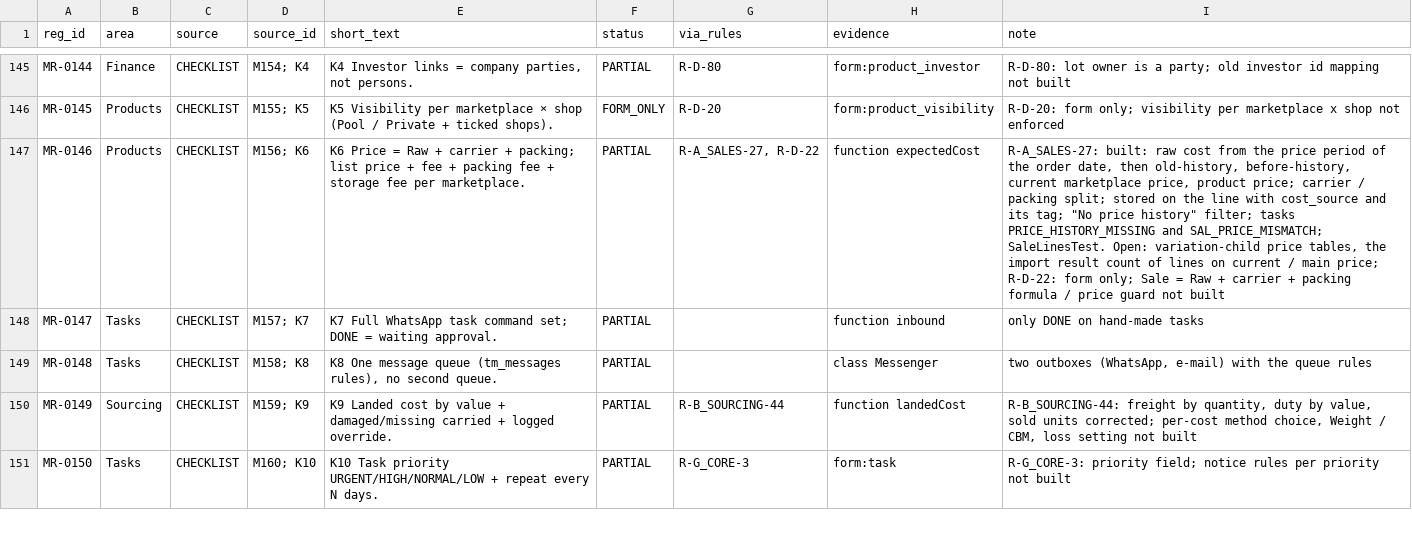
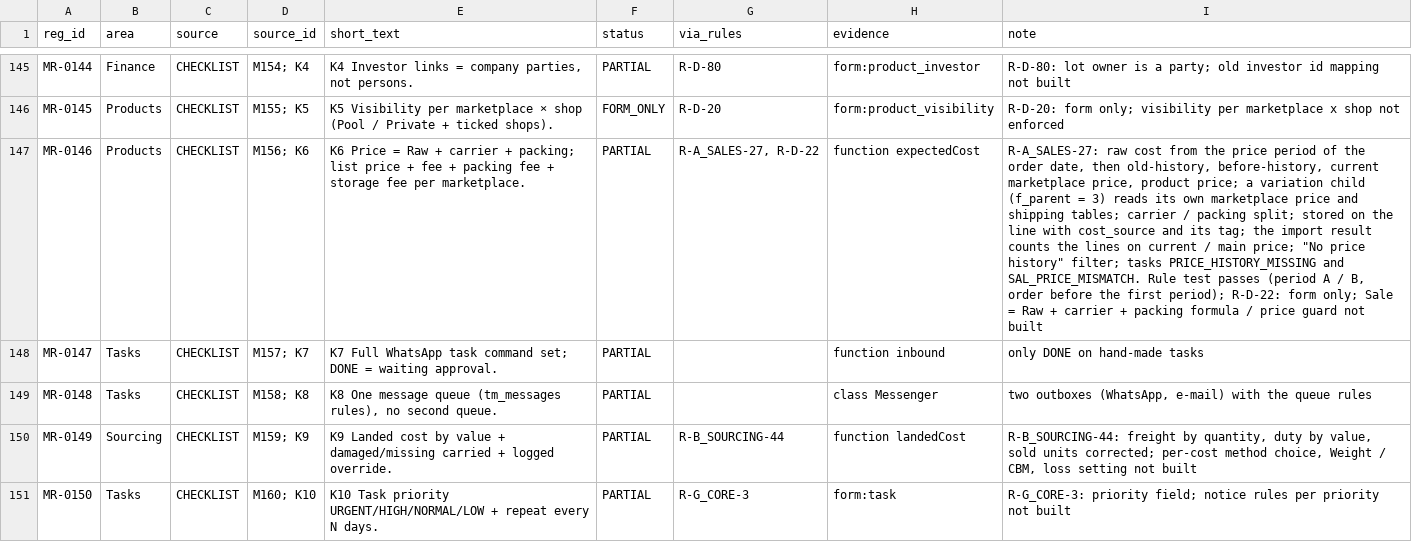
Before and after one commit to aemporio6/moreorderz, a CSV file: audit/REGISTER_AUDIT.csv, drawn as a sheet; only a part is shown, gaps mark what is left out; the diff covers the shown part only; the diff names each change by its address in the sheet, - before the commit and + after, or states it on an @@ line.

```diff
--- a/audit/REGISTER_AUDIT.csv
+++ b/audit/REGISTER_AUDIT.csv
-I147 (note): R-A_SALES-27: built: raw cost from the price period of the order date, then old-history, before-history, current marketplace price, product price; carrier / packing split; stored on the line with cost_source and its tag; "No price history" filter; tasks PRICE_HISTORY_MISSING and SAL_PRICE_MISMATCH; SaleLinesTest. Open: variation-child price tables, the import result count of lines on current / main price; R-D-22: form…
+I147 (note): R-A_SALES-27: raw cost from the price period of the order date, then old-history, before-history, current marketplace price, product price; a variation child (f_parent = 3) reads its own marketplace price and shipping tables; carrier / packing split; stored on the line with cost_source and its tag; the import result counts the lines on current / main price; "No price history" filter; tasks PRICE_HISTORY_MISSING and SAL_PRICE_MISMATCH. Rule test passes (period A / B, order before the first period); R-D-22: form…
```
Also changed, not shown: 17 edited cells elsewhere in this file, 13 other files.
